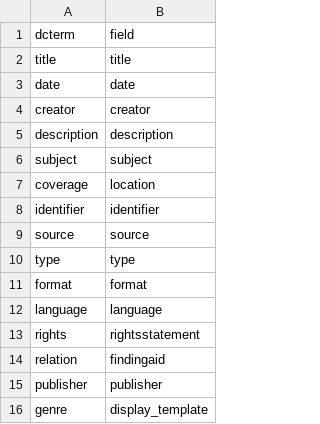
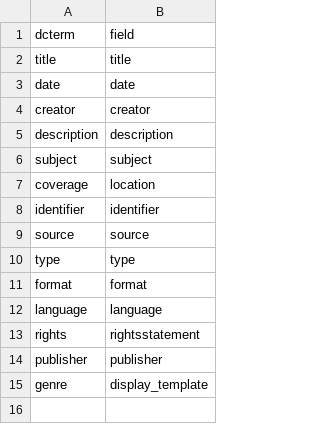
Before and after one commit to uidaholib/documents-digital-collections-template, a CSV file: _data/config-search-index.csv, drawn as a sheet.

Commit message:
update config-search-index, theme colors

```diff
--- a/_data/config-search-index.csv
+++ b/_data/config-search-index.csv
@@ -13,3 +13,2 @@ language,language
 rights,rightsstatement
-relation,findingaid
 publisher,publisher
```
Also changed, not shown: _data/config-theme-colors.csv.
